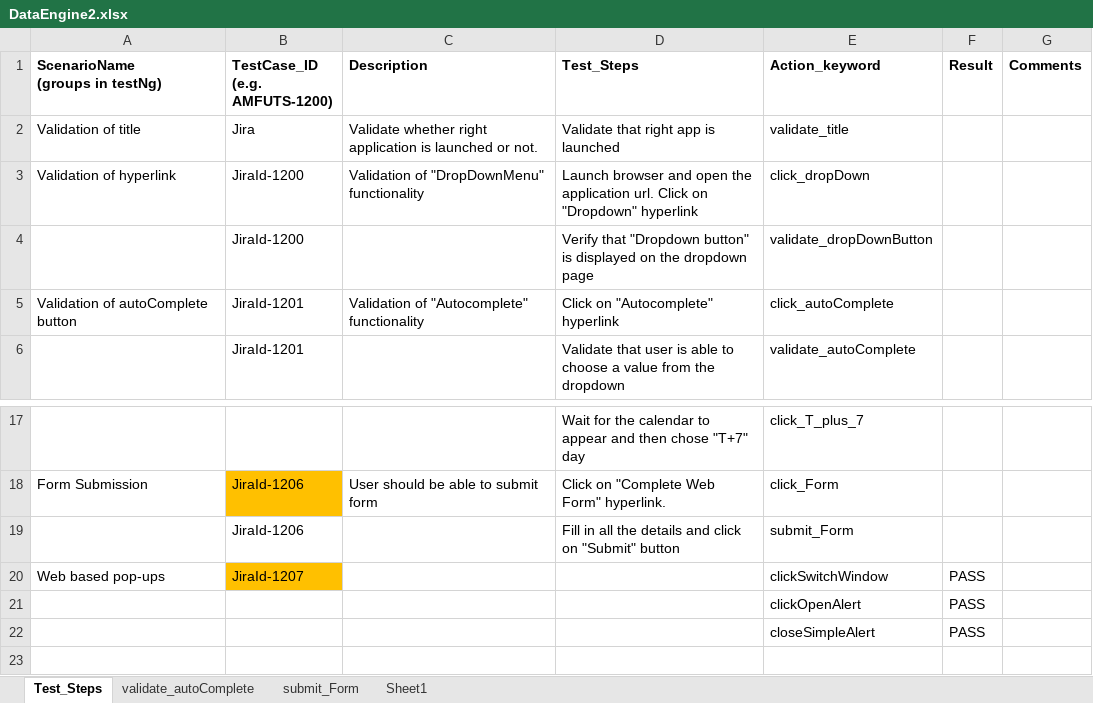
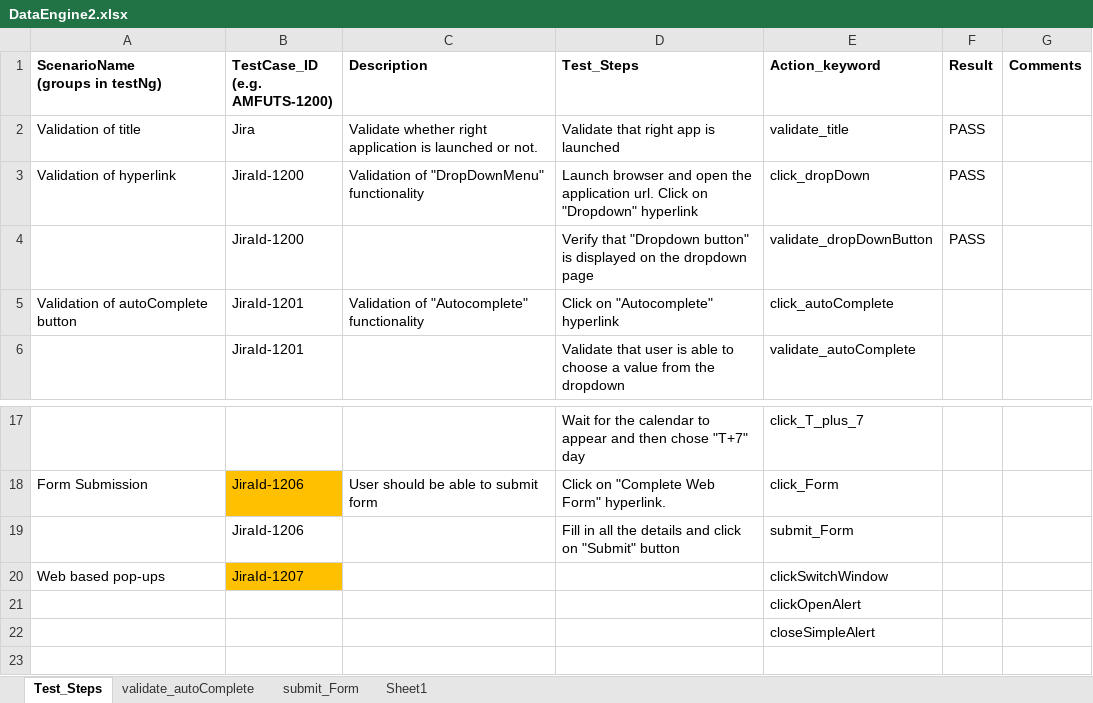
Before and after one commit to bunoo/maven_form_app_Keyword_driven_Status, an Excel workbook: target/classes/TestDataParameterization/DataEngine2.xlsx, sheet Test_Steps, drawn as a sheet; only a part is shown, gaps mark what is left out; values as stored, in another font and other column widths than the file's, no borders; the diff names each change by its address in the sheet, - before the commit and + after, or states it on an @@ line.

Commit message:
stabilishing TDD-TestNG project

```diff
--- a/target/classes/TestDataParameterization/DataEngine2.xlsx (sheet Test_Steps)
+++ b/target/classes/TestDataParameterization/DataEngine2.xlsx (sheet Test_Steps)
-F2:F4 (Result): (empty)
+F2:F4 (Result): PASS
-F20:F22 (Result): PASS
+F20:F22 (Result): (empty)
```
Also changed, not shown: 15 other files.
